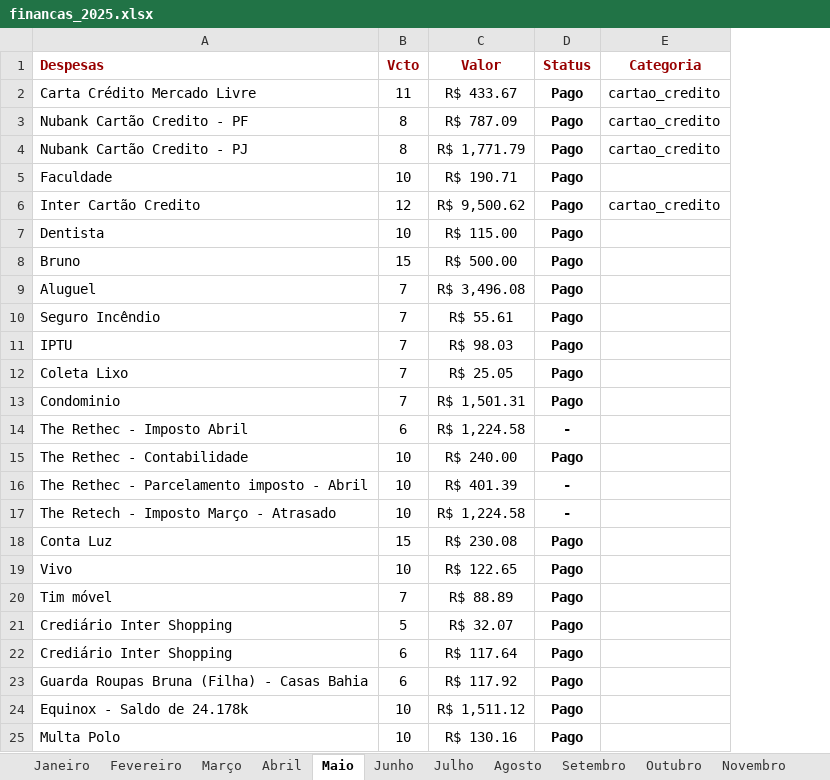
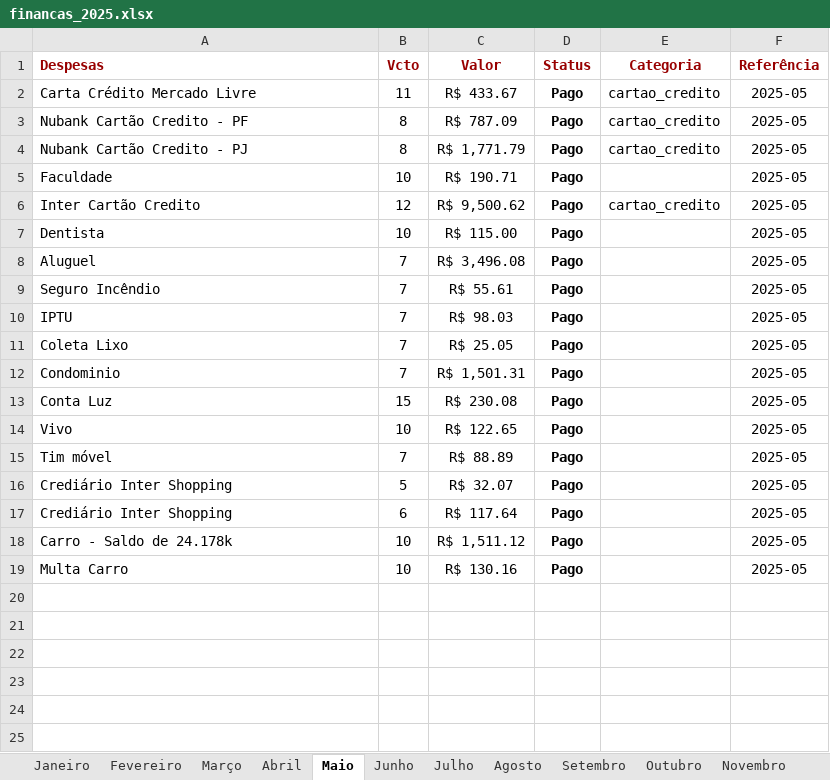
Before and after one commit to alanrezendeee/retechfin-rag, an Excel workbook: financas_2025.xlsx, sheet Maio, drawn as a sheet; values as stored, in another font and other column widths than the file's, no borders; charts and pictures not drawn; removed rows and columns are numbered as before the commit, all else as after; the diff names each change by its address in the sheet, - before the commit and + after, or states it on an @@ line.

```diff
--- a/financas_2025.xlsx (sheet Maio)
+++ b/financas_2025.xlsx (sheet Maio)
+column F (Referência), rows 2-19: all 2025-05
-row 8: Bruno | 15 | R$ 500.00 | Pago
-row 14: The Rethec - Imposto Abril | 6 | R$ 1,224.58 | -
-row 15: The Rethec - Contabilidade | 10 | R$ 240.00 | Pago
-row 16: The Rethec - Parcelamento imposto - Abril | 10 | R$ 401.39 | -
-row 17: The Retech - Imposto Março - Atrasado | 10 | R$ 1,224.58 | -
-row 23: Guarda Roupas Bruna (Filha) - Casas Bahia | 6 | R$ 117.92 | Pago
-A18 (Despesas): Equinox - Saldo de 24.178k
+A18 (Despesas): Carro - Saldo de 24.178k
-A19 (Despesas): Multa Polo
+A19 (Despesas): Multa Carro
```
Also changed, not shown: sheet Março, sheet Junho, sheet Abril, sheet Janeiro, sheet Fevereiro, sheet Dezembro, 5 more sheets, formulas that keep their value.
